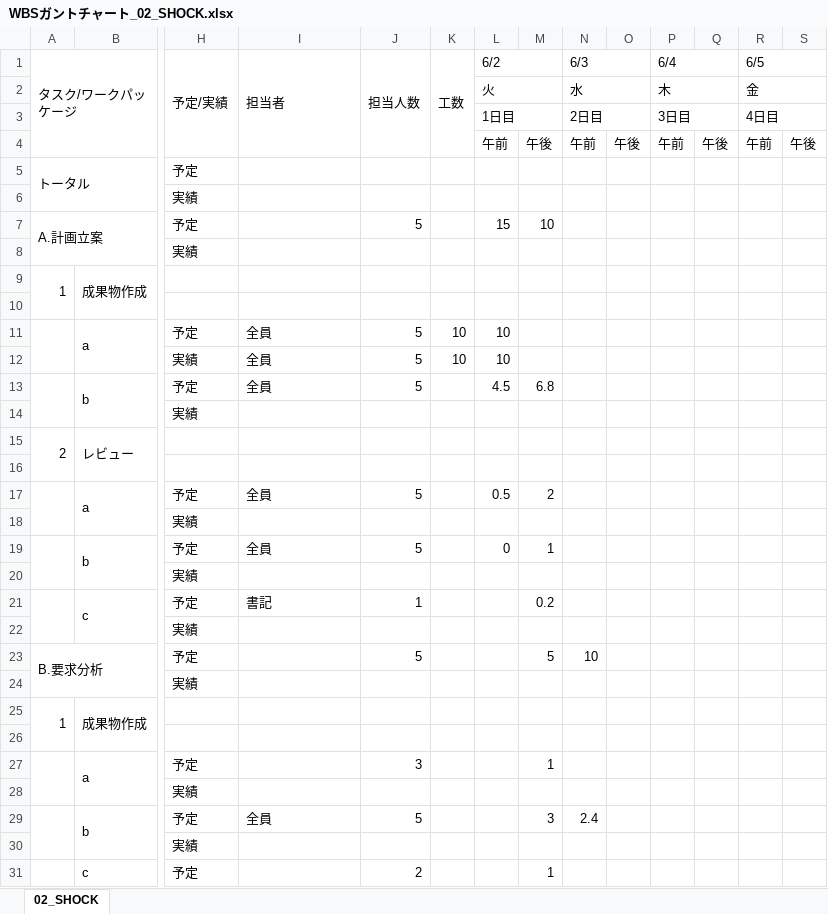
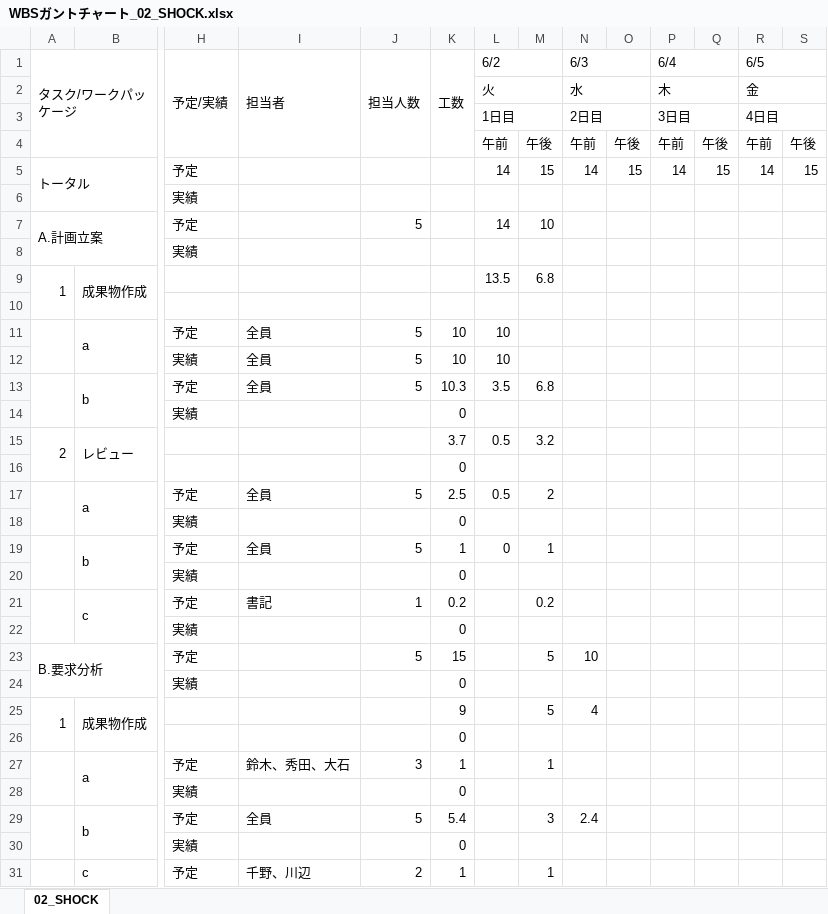
Before and after one commit to s-oishi/testRepo02, an Excel workbook: 01計画/WBSガントチャート_02_SHOCK.xlsx, sheet 02_SHOCK, drawn as a sheet; only a part is shown, gaps mark what is left out; values as stored, in another font and other column widths than the file's, no cell formats; charts and pictures and conditional formats not drawn; removed rows and columns are numbered as before the commit, all else as after; rows hold the shown columns only; the diff covers the shown part only; the diff names each change by its address in the sheet, - before the commit and + after, or states it on an @@ line.

Commit message:
合否レビュー前　最終版。

```diff
--- a/01計画/WBSガントチャート_02_SHOCK.xlsx (sheet 02_SHOCK)
+++ b/01計画/WBSガントチャート_02_SHOCK.xlsx (sheet 02_SHOCK)
-row 5: トータル |  | 予定
+row 5: トータル |  | 予定 |  |  |  | 14 | 15 | 14 | 15 | 14 | 15 | 14 | 15
-L7 (6/2): 15
+L7 (6/2): 14
-L9 (6/2): (empty)
+L9 (6/2): 13.5
-M9: (empty)
+M9: 6.8
-K13 (工数): (empty)
+K13 (工数): 10.3
-L13 (6/2): 4.5
+L13 (6/2): 3.5
-K14 (工数): (empty)
+K14 (工数): 0
-K15 (工数): (empty)
+K15 (工数): 3.7
-L15 (6/2): (empty)
+L15 (6/2): 0.5
-M15: (empty)
+M15: 3.2
-K16 (工数): (empty)
+K16 (工数): 0
-K17 (工数): (empty)
+K17 (工数): 2.5
-K18 (工数): (empty)
+K18 (工数): 0
-K19 (工数): (empty)
+K19 (工数): 1
-K20 (工数): (empty)
+K20 (工数): 0
-K21 (工数): (empty)
+K21 (工数): 0.2
-K22 (工数): (empty)
+K22 (工数): 0
-K23 (工数): (empty)
+K23 (工数): 15
-K24 (工数): (empty)
+K24 (工数): 0
-K25 (工数): (empty)
+K25 (工数): 9
-M25: (empty)
+M25: 5
-N25 (6/3): (empty)
+N25 (6/3): 4
-K26 (工数): (empty)
+K26 (工数): 0
-I27 (担当者): (empty)
+I27 (担当者): 鈴木、秀田、大石
-K27 (工数): (empty)
+K27 (工数): 1
-K28 (工数): (empty)
+K28 (工数): 0
-K29 (工数): (empty)
+K29 (工数): 5.4
-K30 (工数): (empty)
+K30 (工数): 0
-I31 (担当者): (empty)
+I31 (担当者): 千野、川辺
-K31 (工数): (empty)
+K31 (工数): 1
```
Also changed, not shown: 122 edited cells elsewhere in this sheet, cell formats, formulas that keep their value.
